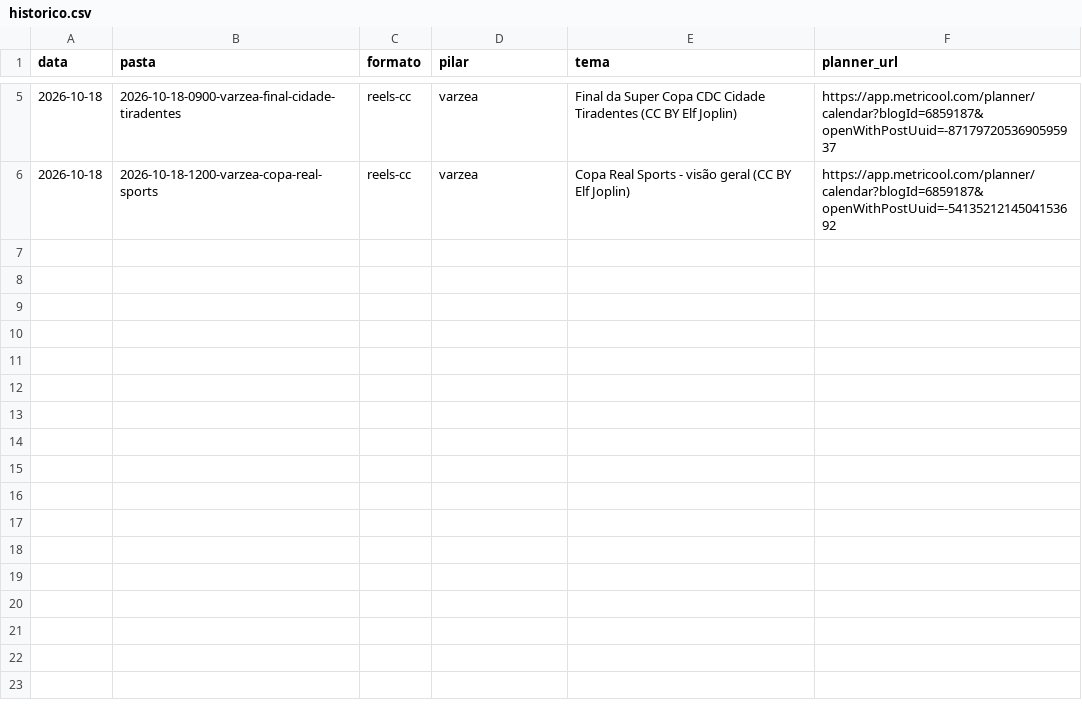
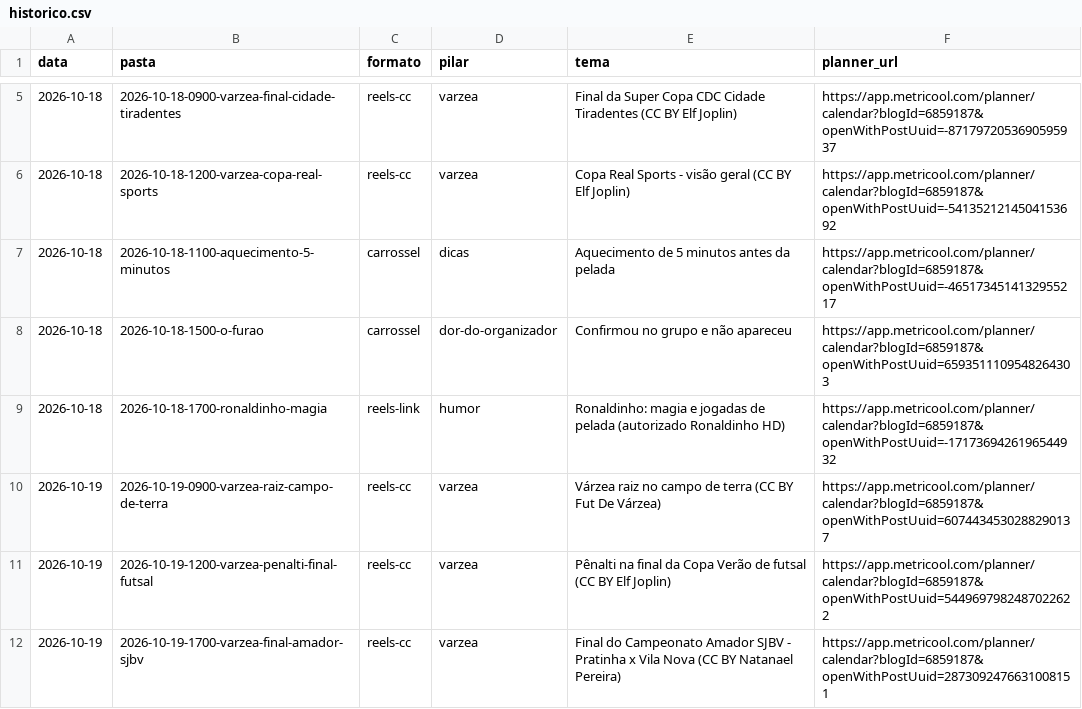
Before and after one commit to tiagoingles/peladeiros-conteudo, a CSV file: pautas/historico.csv, drawn as a sheet; only a part is shown, gaps mark what is left out; the diff names each change by its address in the sheet, - before the commit and + after, or states it on an @@ line.

```diff
--- a/pautas/historico.csv
+++ b/pautas/historico.csv
+row 7: 2026-10-18 | 2026-10-18-1100-aquecimento-5-minutos | carrossel | dicas | Aquecimento de 5 minutos antes da pelada | https://app.metricool.com/planner/calendar?blogId=6859187&openWithPostUuid=-4651734514132955217
+row 8: 2026-10-18 | 2026-10-18-1500-o-furao | carrossel | dor-do-organizador | Confirmou no grupo e não apareceu | https://app.metricool.com/planner/calendar?blogId=6859187&openWithPostUuid=6593511109548264303
+row 9: 2026-10-18 | 2026-10-18-1700-ronaldinho-magia | reels-link | humor | Ronaldinho: magia e jogadas de pelada (autorizado Ronaldinho HD) | https://app.metricool.com/planner/calendar?blogId=6859187&openWithPostUuid=-1717369426196544932
+row 10: 2026-10-19 | 2026-10-19-0900-varzea-raiz-campo-de-terra | reels-cc | varzea | Várzea raiz no campo de terra (CC BY Fut De Várzea) | https://app.metricool.com/planner/calendar?blogId=6859187&openWithPostUuid=6074434530288290137
+row 11: 2026-10-19 | 2026-10-19-1200-varzea-penalti-final-futsal | reels-cc | varzea | Pênalti na final da Copa Verão de futsal (CC BY Elf Joplin) | https://app.metricool.com/planner/calendar?blogId=6859187&openWithPostUuid=5449697982487022622
+row 12: 2026-10-19 | 2026-10-19-1700-varzea-final-amador-sjbv | reels-cc | varzea | Final do Campeonato Amador SJBV - Pratinha x Vila Nova (CC BY Natanael Pereira) | https://app.metricool.com/planner/calendar?blogId=6859187&openWithPostUuid=2873092476631008151
```
Also changed, not shown: 6 other files.
